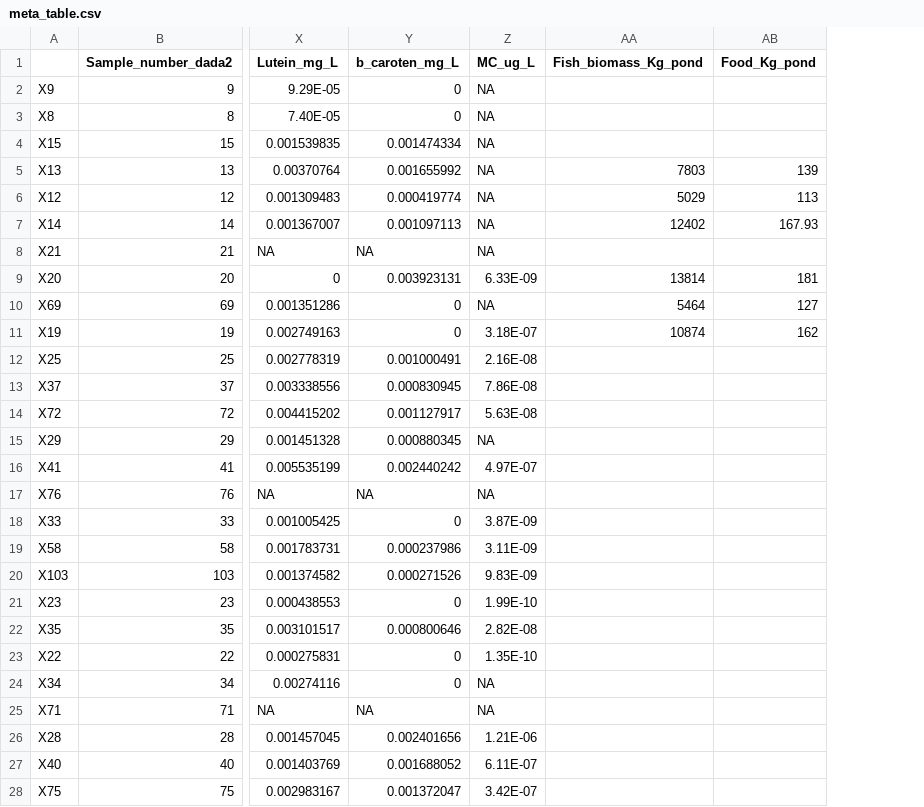
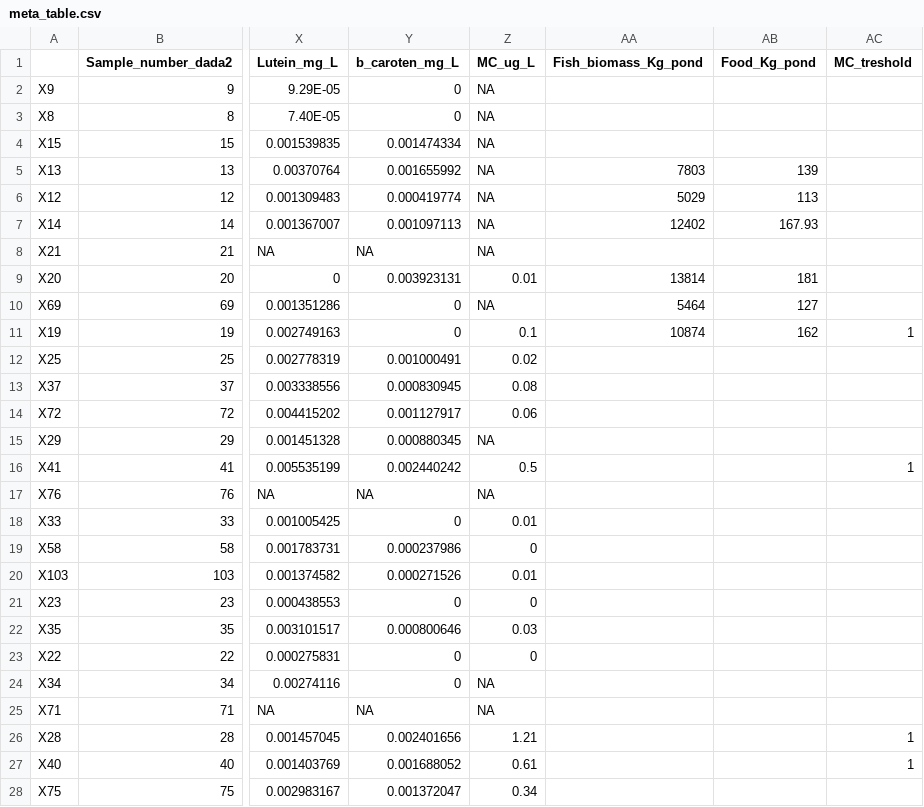
Before and after one commit to edfadeev/Dor_ponds_16S, a CSV file: dada2/meta_table.csv, drawn as a sheet; only a part is shown, gaps mark what is left out; the diff covers the shown part only; the diff names each change by its address in the sheet, - before the commit and + after, or states it on an @@ line.

```diff
--- a/dada2/meta_table.csv
+++ b/dada2/meta_table.csv
+column AC (MC_treshold), rows 11-27: 1 |  |  |  |  | 1 |  |  |  |  |  |  |  |  |  | 1 | 1
-Z9 (MC_ug_L): 6.33E-09
+Z9 (MC_ug_L): 0.01
-Z11 (MC_ug_L): 3.18E-07
+Z11 (MC_ug_L): 0.1
-Z12 (MC_ug_L): 2.16E-08
+Z12 (MC_ug_L): 0.02
-Z13 (MC_ug_L): 7.86E-08
+Z13 (MC_ug_L): 0.08
-Z14 (MC_ug_L): 5.63E-08
+Z14 (MC_ug_L): 0.06
-Z16 (MC_ug_L): 4.97E-07
+Z16 (MC_ug_L): 0.5
-Z18 (MC_ug_L): 3.87E-09
+Z18 (MC_ug_L): 0.01
-Z19 (MC_ug_L): 3.11E-09
+Z19 (MC_ug_L): 0
-Z20 (MC_ug_L): 9.83E-09
+Z20 (MC_ug_L): 0.01
-Z21 (MC_ug_L): 1.99E-10
+Z21 (MC_ug_L): 0
-Z22 (MC_ug_L): 2.82E-08
+Z22 (MC_ug_L): 0.03
-Z23 (MC_ug_L): 1.35E-10
+Z23 (MC_ug_L): 0
-Z26 (MC_ug_L): 1.21E-06
+Z26 (MC_ug_L): 1.21
-Z27 (MC_ug_L): 6.11E-07
+Z27 (MC_ug_L): 0.61
-Z28 (MC_ug_L): 3.42E-07
+Z28 (MC_ug_L): 0.34
```
Also changed, not shown: 38 edited cells elsewhere in this file, 5 other files.
